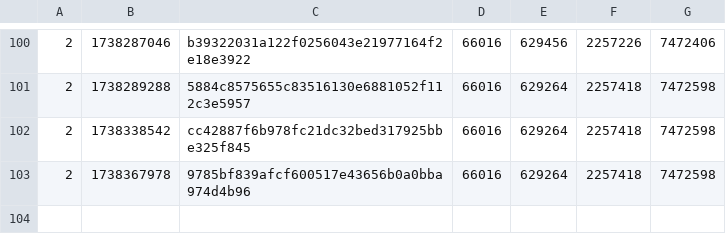
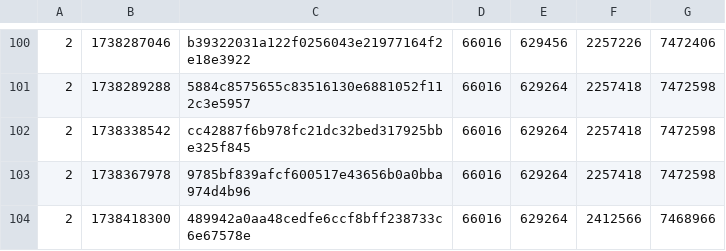
Before and after one commit to SAT-R/sa1, a CSV file: reports/progress-sa1-nonmatching.csv, drawn as a sheet; only a part is shown, gaps mark what is left out.

```diff
--- a/reports/progress-sa1-nonmatching.csv
+++ b/reports/progress-sa1-nonmatching.csv
@@ -103 +103,2 @@
 2,1738367978,9785bf839afcf600517e43656b0a0bba974d4b96,66016,629264,2257418,7472598
+2,1738418300,489942a0aa48cedfe6ccf8bff238733c6e67578e,66016,629264,2412566,7468966
```
Also changed, not shown: reports/progress-sa1-matching.csv, 1 other file.
